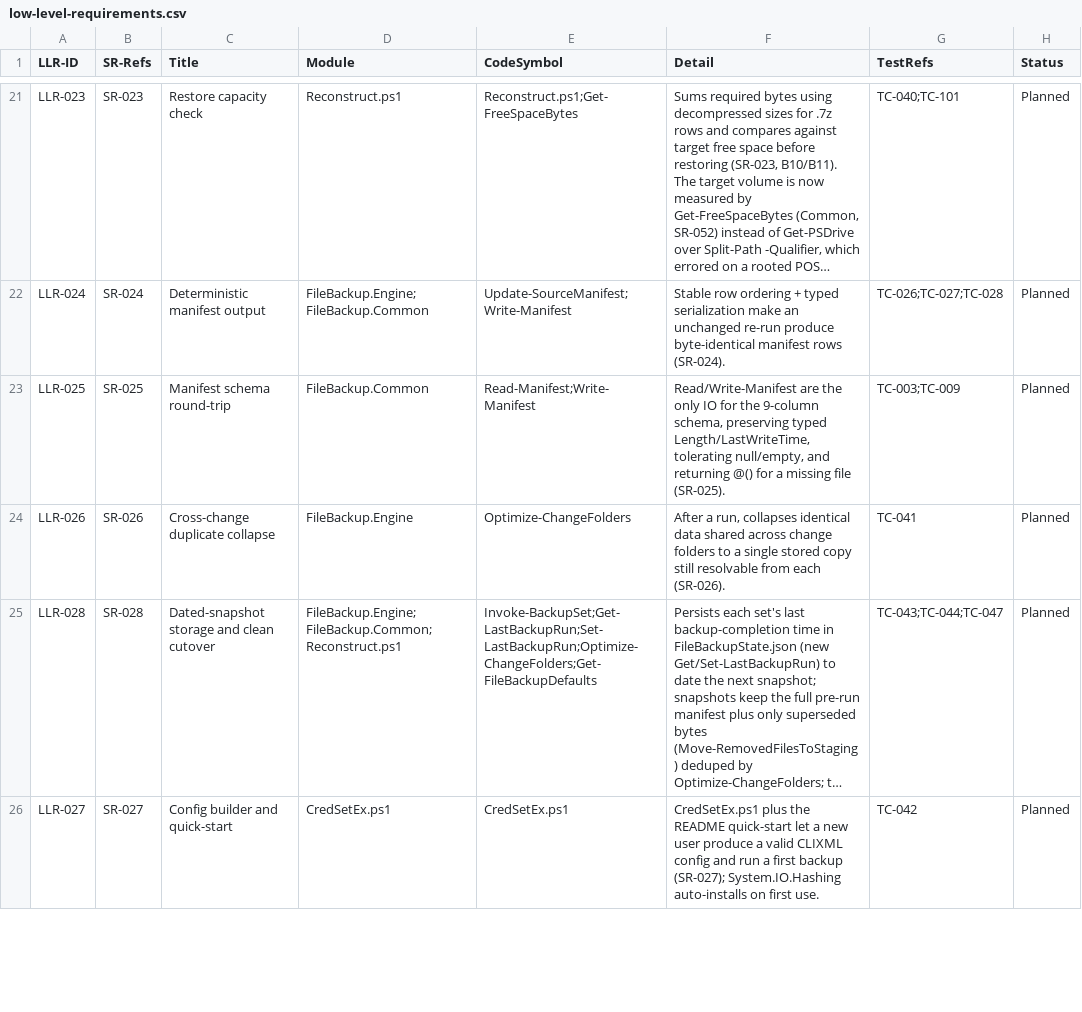
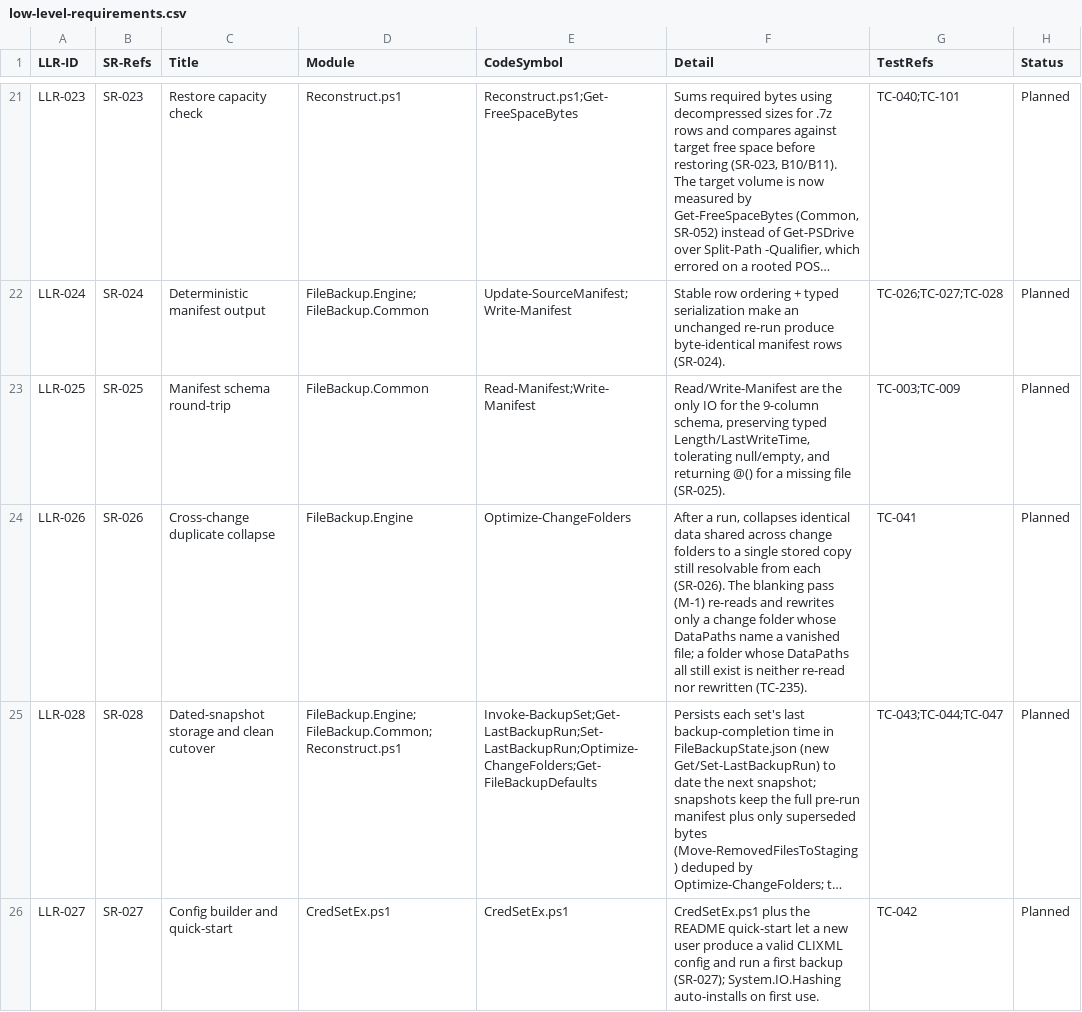
Before and after one commit to diytechy/FileBackup, a CSV file: docs/requirements/low-level-requirements.csv, drawn as a sheet; only a part is shown, gaps mark what is left out; long unchanged cells end in …; the diff covers the shown part only; the diff names each change by its address in the sheet, - before the commit and + after, or states it on an @@ line.

```diff
--- a/docs/requirements/low-level-requirements.csv
+++ b/docs/requirements/low-level-requirements.csv
-F24 (Detail): …each (SR-026).
+F24 (Detail): …each (SR-026). The blanking pass (M-1) re-reads and rewrites only a change folder whose DataPaths name a vanished file; a folder whose DataPaths all still exist is neither re-read nor rewritten (TC-235).
```
Also changed, not shown: 2 edited cells elsewhere in this file, 2 other files.
